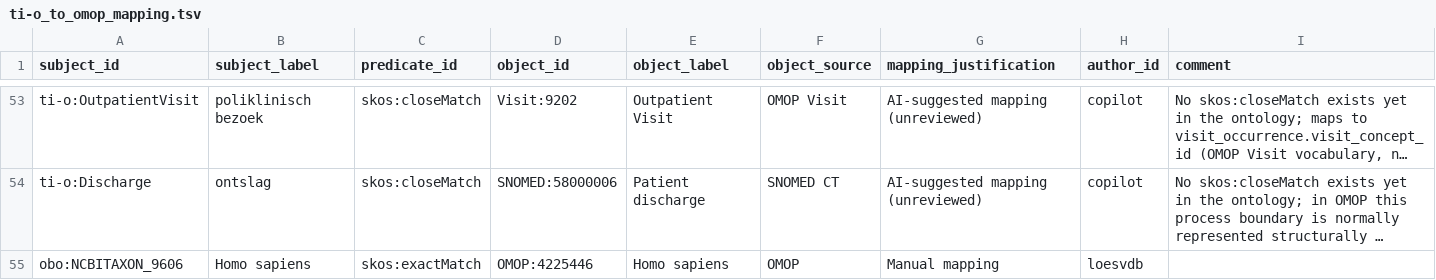
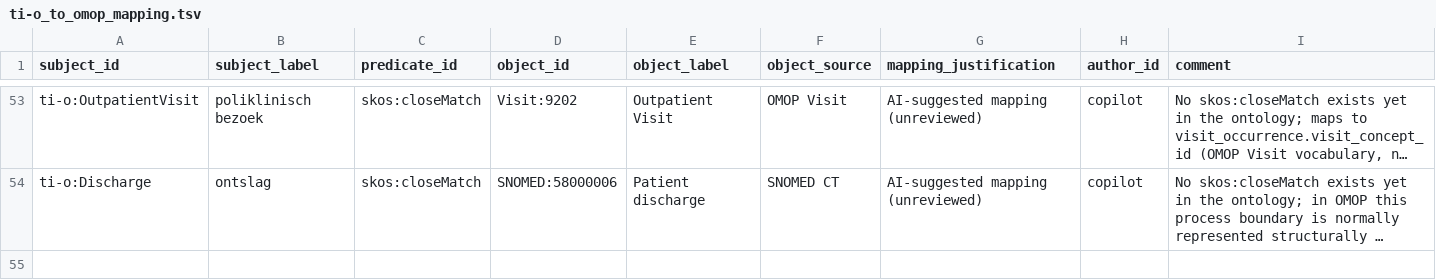
Before and after one commit to thehyve/transparancy-indicators, a TSV file: ti-o_to_omop_mapping.tsv, drawn as a sheet; only a part is shown, gaps mark what is left out; long unchanged cells end in …; the diff names each change by its address in the sheet, - before the commit and + after, or states it on an @@ line.

```diff
--- a/ti-o_to_omop_mapping.tsv
+++ b/ti-o_to_omop_mapping.tsv
-row 55: obo:NCBITAXON_9606 | Homo sapiens | skos:exactMatch | OMOP:4225446 | Homo sapiens | OMOP | Manual mapping | loesvdb
```
Also changed, not shown: 9 other files.
